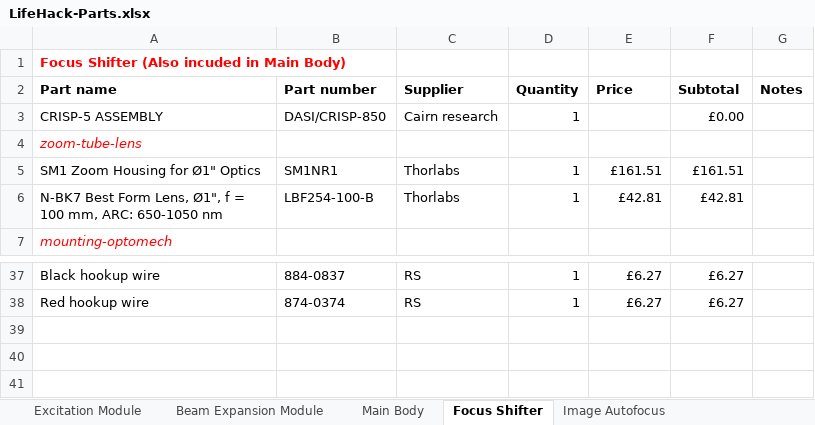
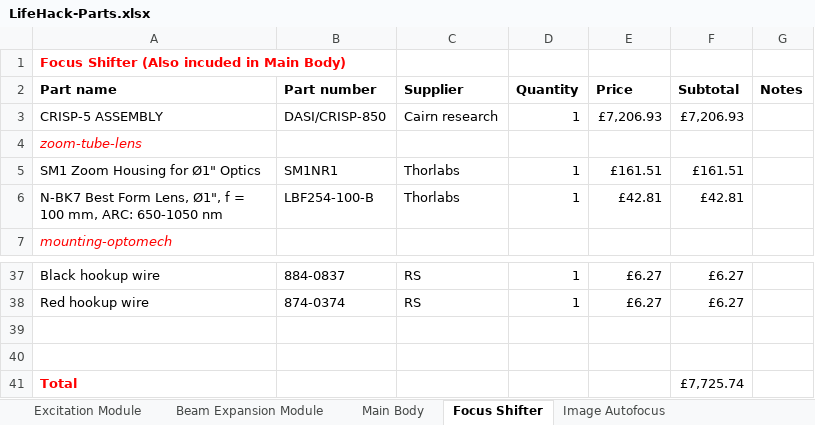
Before and after one commit to HoldenLab/LifeHackWebsite, an Excel workbook: LifeHack-Parts.xlsx, sheet Focus Shifter, drawn as a sheet; only a part is shown, gaps mark what is left out; values as stored, in another font and other column widths than the file's, no borders; the diff names each change by its address in the sheet, - before the commit and + after, or states it on an @@ line.

```diff
--- a/LifeHack-Parts.xlsx (sheet Focus Shifter)
+++ b/LifeHack-Parts.xlsx (sheet Focus Shifter)
-E3 (Price): (empty)
+E3 (Price): £7,206.93
-F3 (Subtotal): £0.00
+F3 (Subtotal): £7,206.93
+row 39: (empty)
+row 40: (empty)
+row 41: Total |  |  |  |  | £7,725.74
```
Also changed, not shown: sheet Main Body, sheet Other Hardware, sheet Image Autofocus, sheet Incubator box.
